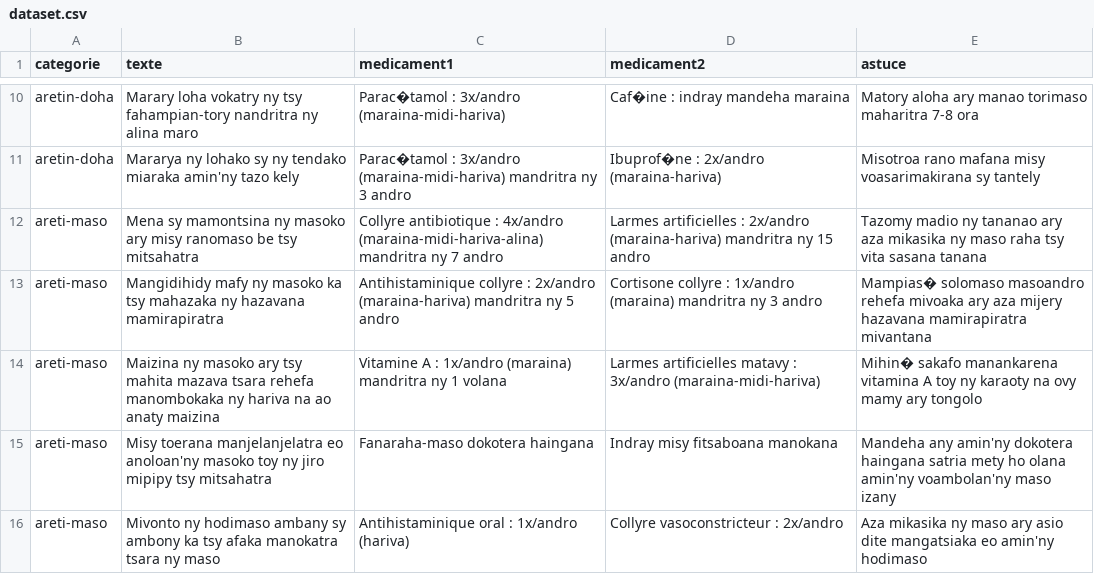
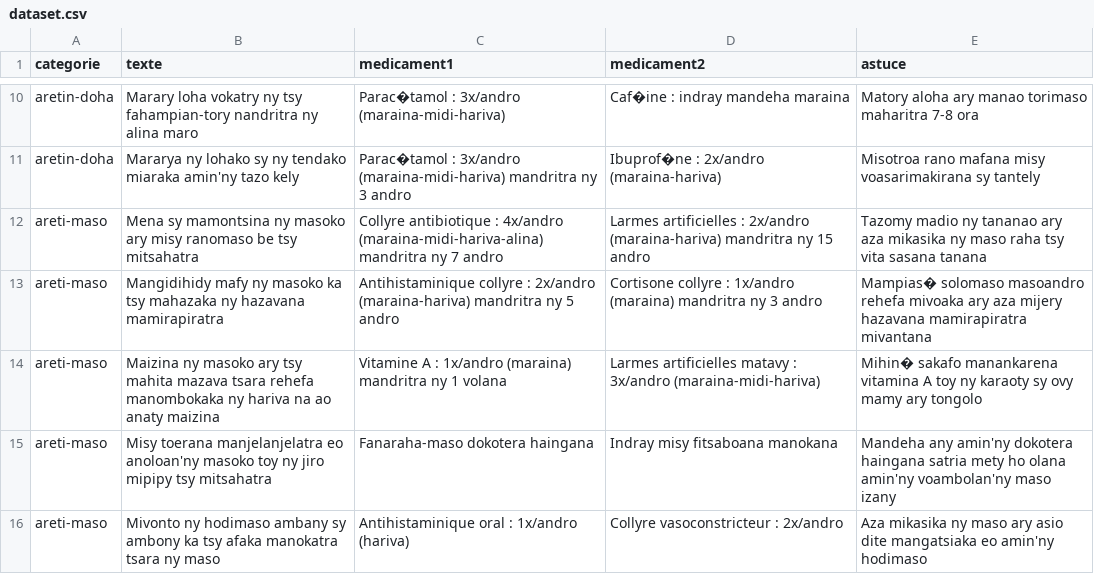
Before and after one commit to momode12/Int_mod, a CSV file: flask/model_files/dataset.csv, drawn as a sheet; only a part is shown, gaps mark what is left out; the diff names each change by its address in the sheet, - before the commit and + after, or states it on an @@ line.

```diff
--- a/flask/model_files/dataset.csv
+++ b/flask/model_files/dataset.csv
-E14 (astuce): …ny karaoty na ovy mamy…
+E14 (astuce): …ny karaoty sy ovy mamy…
```
Also changed, not shown: 10 other files.
